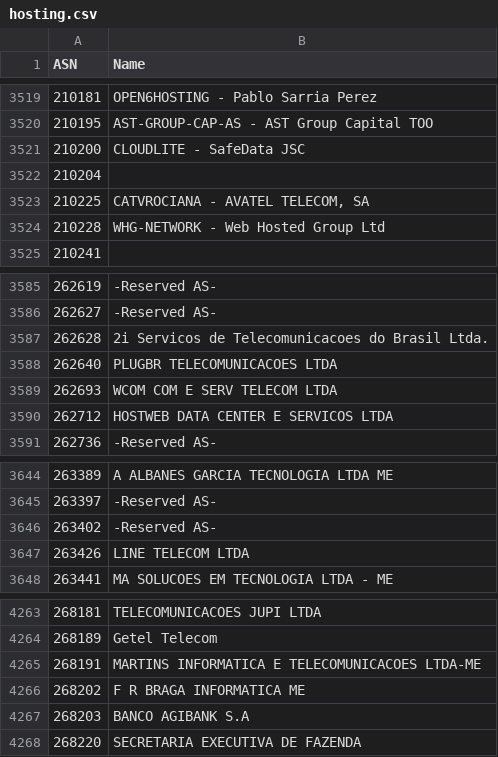
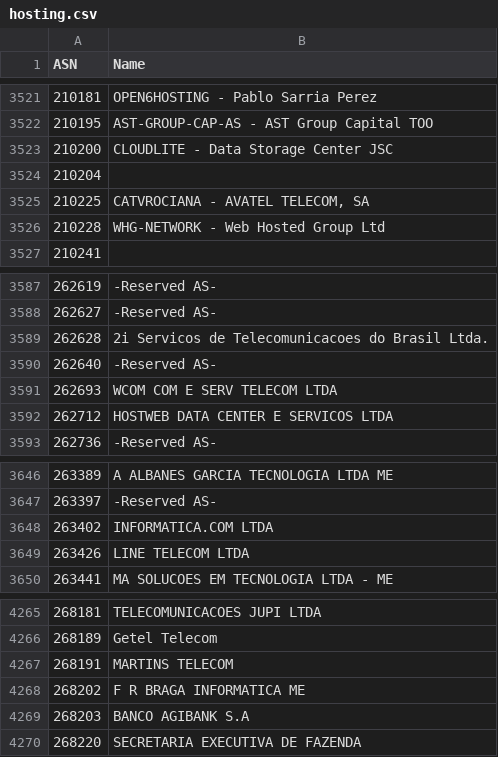
Before and after one commit to Munzy/blackbox, a CSV file: blocks/hosting/hosting.csv, drawn as a sheet; only a part is shown, gaps mark what is left out; the diff covers the shown part only.

```diff
--- a/blocks/hosting/hosting.csv
+++ b/blocks/hosting/hosting.csv
@@ -3520,3 +3522,3 @@ ASN,Name
 210195,"AST-GROUP-CAP-AS - AST Group Capital TOO"
-210200,"CLOUDLITE - SafeData JSC"
+210200,"CLOUDLITE - Data Storage Center JSC"
 210204,
@@ -3587,3 +3589,3 @@ ASN,Name
 262628,"2i Servicos de Telecomunicacoes do Brasil Ltda."
-262640,"PLUGBR TELECOMUNICACOES LTDA"
+262640,"-Reserved AS-"
 262693,"WCOM COM E SERV TELECOM LTDA"
@@ -3645,3 +3647,3 @@ ASN,Name
 263397,"-Reserved AS-"
-263402,"-Reserved AS-"
+263402,"INFORMATICA.COM LTDA"
 263426,"LINE TELECOM LTDA"
@@ -4264,3 +4266,3 @@ ASN,Name
 268189,"Getel Telecom"
-268191,"MARTINS INFORMATICA E TELECOMUNICACOES LTDA-ME"
+268191,"MARTINS TELECOM"
 268202,"F R BRAGA INFORMATICA ME"
```
Also changed, not shown: 2 added rows and 8 edited cells elsewhere in this file.
